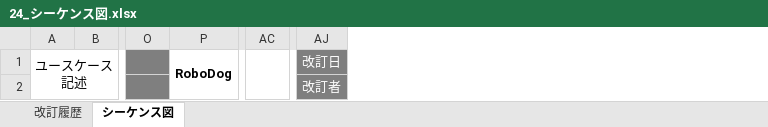
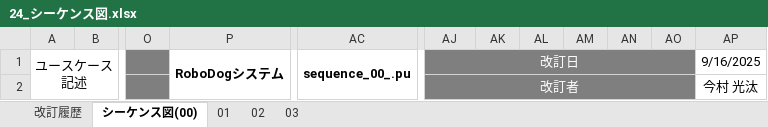
Before and after one commit to ko246/ohara_uml, an Excel workbook: group/06_robo_dog_3/シーケンス図/24_シーケンス図.xlsx, sheet シーケンス図(00), drawn as a sheet; only a part is shown, gaps mark what is left out; values as stored, in another font and other column widths than the file's, no borders; charts and pictures not drawn; removed rows and columns are numbered as before the commit, all else as after; the diff names each change by its address in the sheet, - before the commit and + after, or states it on an @@ line.

Commit message:
シーケンス図の修正

```diff
--- a/group/06_robo_dog_3/シーケンス図/24_シーケンス図.xlsx (sheet シーケンス図(00))
+++ b/group/06_robo_dog_3/シーケンス図/24_シーケンス図.xlsx (sheet シーケンス図(00))
-sheet tab: シーケンス図
+sheet tab: シーケンス図(00)
+sheet tab: 01
+sheet tab: 02
+sheet tab: 03
-column P, row 1: RoboDog
+column P, row 1: RoboDogシステム
-column AC, empty
+column AC, row 1: sequence_00_.pu
+column AK, empty
+column AL, empty
+column AM, empty
+column AN, empty
+column AO, empty
+column AP, rows 1-2: 9/16/2025 | 今村 光汰
+AJ1:AO1 merged
+AJ2:AO2 merged
```
Also changed, not shown: charts or pictures, 5 other files.
